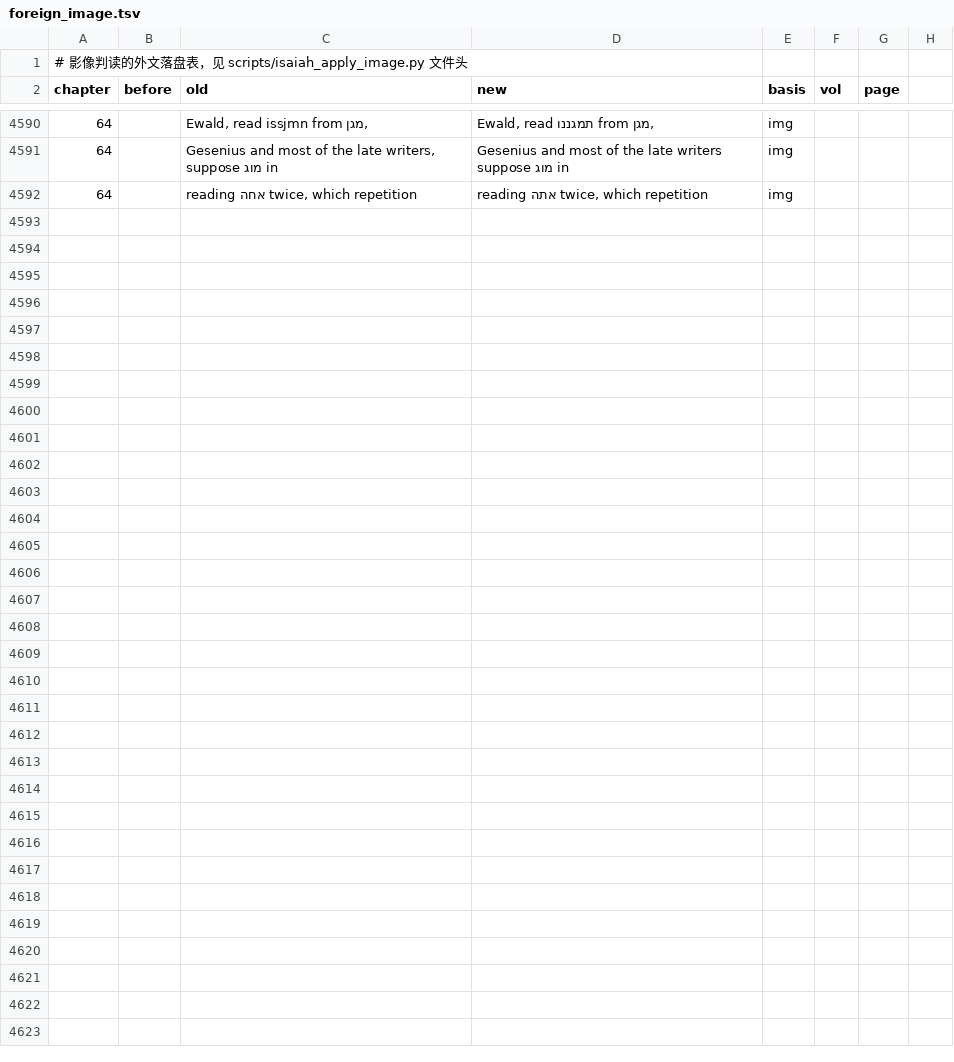
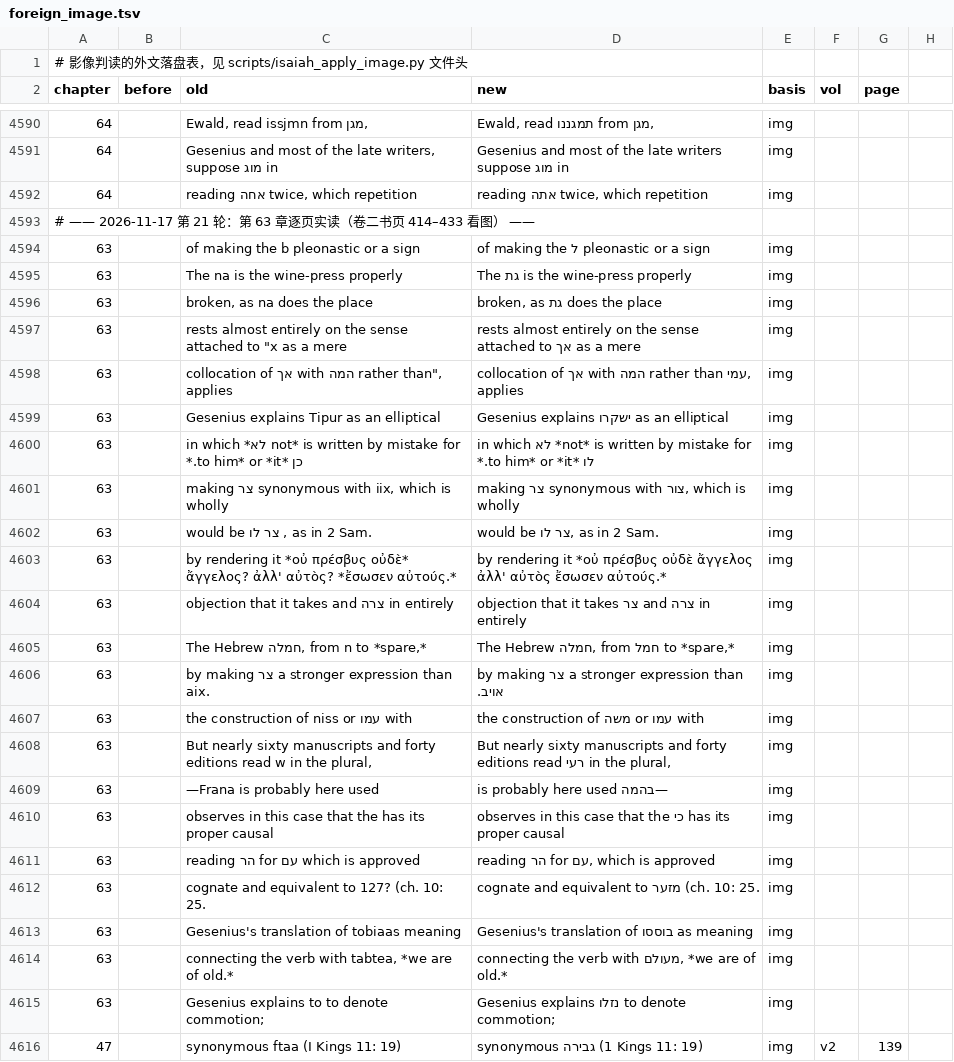
Before and after one commit to whcjb/whcjb.github.io, a TSV file: alexander_raw/isaiah/foreign_image.tsv, drawn as a sheet; only a part is shown, gaps mark what is left out; the diff names each change by its address in the sheet, - before the commit and + after, or states it on an @@ line.

```diff
--- a/alexander_raw/isaiah/foreign_image.tsv
+++ b/alexander_raw/isaiah/foreign_image.tsv
+row 4593: # —— 2026-11-17 第 21 轮：第 63 章逐页实读（卷二书页 414–433 看图） ——
+row 4594: 63 |  | of making the b pleonastic or a sign | of making the ל pleonastic or a sign | img
+row 4595: 63 |  | The na is the wine-press properly | The גת is the wine-press properly | img
+row 4596: 63 |  | broken, as na does the place | broken, as גת does the place | img
+row 4597: 63 |  | rests almost entirely on the sense attached to "x as a mere | rests almost entirely on the sense attached to אך as a mere | img
+row 4598: 63 |  | collocation of אך with המה rather than", applies | collocation of אך with המה rather than עמי, applies | img
+row 4599: 63 |  | Gesenius explains Tipur as an elliptical | Gesenius explains ישקרו as an elliptical | img
+row 4600: 63 |  | in which *לא not* is written by mistake for כן *to him* or *it.* | in which לא *not* is written by mistake for לו *to him* or *it.* | img
+row 4601: 63 |  | making צר synonymous with iix, which is wholly | making צר synonymous with צור, which is wholly | img
+row 4602: 63 |  | would be צר לו , as in 2 Sam. | would be צר לו, as in 2 Sam. | img
+row 4603: 63 |  | by rendering it *οὐ πρέσβυς οὐδὲ* ἄγγελος? ἀλλ' αὐτὸς? *ἔσωσεν αὐτούς.* | by rendering it *οὐ πρέσβυς οὐδὲ ἄγγελος ἀλλ' αὐτὸς ἔσωσεν αὐτούς.* | img
+row 4604: 63 |  | objection that it takes and צרה in entirely | objection that it takes צר and צרה in entirely | img
+row 4605: 63 |  | The Hebrew חמלה, from n to *spare,* | The Hebrew חמלה, from חמל to *spare,* | img
+row 4606: 63 |  | by making צר a stronger expression than aix. | by making צר a stronger expression than אויב. | img
+row 4607: 63 |  | the construction of niss or עמו with | the construction of משה or עמו with | img
+row 4608: 63 |  | But nearly sixty manuscripts and forty editions read w in the plural, | But nearly sixty manuscripts and forty editions read רעי in the plural, | img
+row 4609: 63 |  | —Frana is probably here used | —בהמה is probably here used | img
+row 4610: 63 |  | observes in this case that the has its proper causal | observes in this case that the כי has its proper causal | img
+row 4611: 63 |  | reading הר for עם which is approved | reading הר for עם, which is approved | img
+row 4612: 63 |  | cognate and equivalent to 127? (ch. 10: 25. | cognate and equivalent to מזער (ch. 10: 25. | img
+row 4613: 63 |  | Gesenius's translation of tobiaas meaning | Gesenius's translation of בוססו as meaning | img
+row 4614: 63 |  | connecting the verb with tabtea, *we are of old.* | connecting the verb with מעולם, *we are of old.* | img
+row 4615: 63 |  | Gesenius explains to to denote commotion; | Gesenius explains נזלו to denote commotion; | img
+row 4616: 47 |  | synonymous ftaa (I Kings 11: 19) | synonymous גבירה (1 Kings 11: 19) | img | v2 | 139
```
Also changed, not shown: alexander_raw/isaiah/manual_fixes.tsv, 12 other files.
